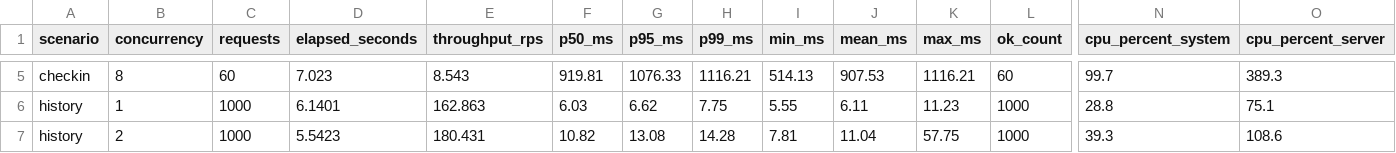
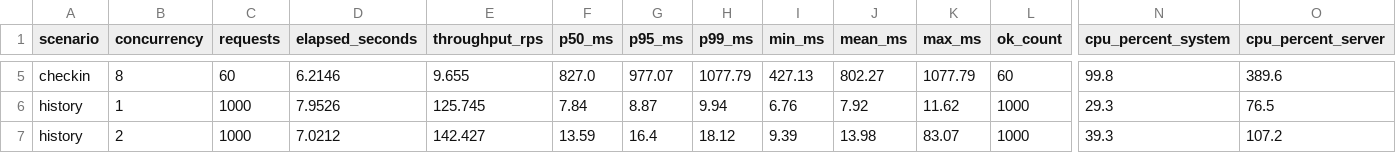
Before and after one commit to thanhphu25/face-checkin-service, a CSV file: docs/benchmark/baseline-sqlite.csv, drawn as a sheet; only a part is shown, gaps mark what is left out; the diff covers the shown part only; the diff names each change by its address in the sheet, - before the commit and + after, or states it on an @@ line.

```diff
--- a/docs/benchmark/baseline-sqlite.csv
+++ b/docs/benchmark/baseline-sqlite.csv
-D5 (elapsed_seconds): 7.023
+D5 (elapsed_seconds): 6.2146
-E5 (throughput_rps): 8.543
+E5 (throughput_rps): 9.655
-F5 (p50_ms): 919.81
+F5 (p50_ms): 827.0
-G5 (p95_ms): 1076.33
+G5 (p95_ms): 977.07
-H5 (p99_ms): 1116.21
+H5 (p99_ms): 1077.79
-I5 (min_ms): 514.13
+I5 (min_ms): 427.13
-J5 (mean_ms): 907.53
+J5 (mean_ms): 802.27
-K5 (max_ms): 1116.21
+K5 (max_ms): 1077.79
-N5 (cpu_percent_system): 99.7
+N5 (cpu_percent_system): 99.8
-O5 (cpu_percent_server): 389.3
+O5 (cpu_percent_server): 389.6
-D6 (elapsed_seconds): 6.1401
+D6 (elapsed_seconds): 7.9526
-E6 (throughput_rps): 162.863
+E6 (throughput_rps): 125.745
-F6 (p50_ms): 6.03
+F6 (p50_ms): 7.84
-G6 (p95_ms): 6.62
+G6 (p95_ms): 8.87
-H6 (p99_ms): 7.75
+H6 (p99_ms): 9.94
-I6 (min_ms): 5.55
+I6 (min_ms): 6.76
-J6 (mean_ms): 6.11
+J6 (mean_ms): 7.92
-K6 (max_ms): 11.23
+K6 (max_ms): 11.62
-N6 (cpu_percent_system): 28.8
+N6 (cpu_percent_system): 29.3
-O6 (cpu_percent_server): 75.1
+O6 (cpu_percent_server): 76.5
-D7 (elapsed_seconds): 5.5423
+D7 (elapsed_seconds): 7.0212
-E7 (throughput_rps): 180.431
+E7 (throughput_rps): 142.427
-F7 (p50_ms): 10.82
+F7 (p50_ms): 13.59
-G7 (p95_ms): 13.08
+G7 (p95_ms): 16.4
-H7 (p99_ms): 14.28
+H7 (p99_ms): 18.12
-I7 (min_ms): 7.81
+I7 (min_ms): 9.39
-J7 (mean_ms): 11.04
+J7 (mean_ms): 13.98
-K7 (max_ms): 57.75
+K7 (max_ms): 83.07
-O7 (cpu_percent_server): 108.6
+O7 (cpu_percent_server): 107.2
```
Also changed, not shown: 50 edited cells elsewhere in this file, docs/benchmark/baseline-postgresql.csv, 7 other files.
